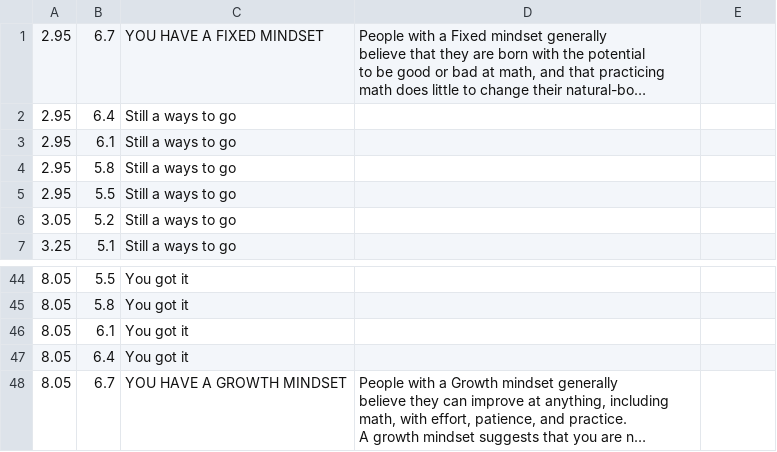
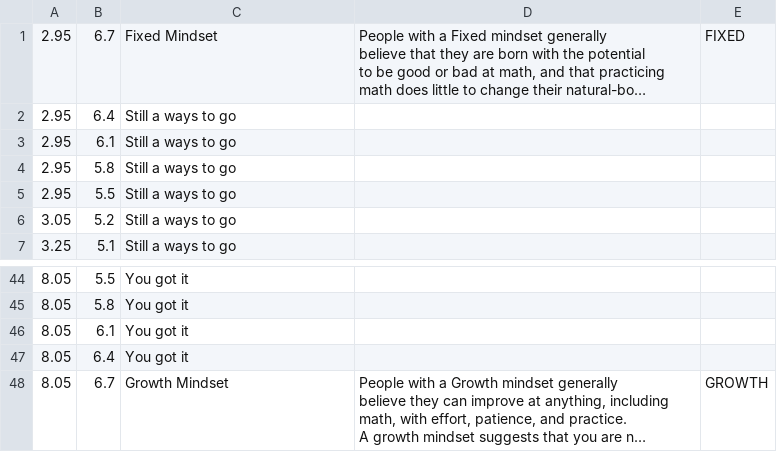
Before and after one commit to ImpactMediaLab/Fear-of-math-template-design, a CSV file: www/Spectrum_plot.csv, drawn as a sheet; only a part is shown, gaps mark what is left out; long unchanged cells end in …; the diff names each change by its address in the sheet, - before the commit and + after, or states it on an @@ line.

```diff
--- a/www/Spectrum_plot.csv
+++ b/www/Spectrum_plot.csv
-C1: YOU HAVE A FIXED MINDSET
+C1: Fixed Mindset
-E1: (empty)
+E1: FIXED
-C48: YOU HAVE A GROWTH MINDSET
+C48: Growth Mindset
-E48: (empty)
+E48: GROWTH
```
Also changed, not shown: 1 other file.
